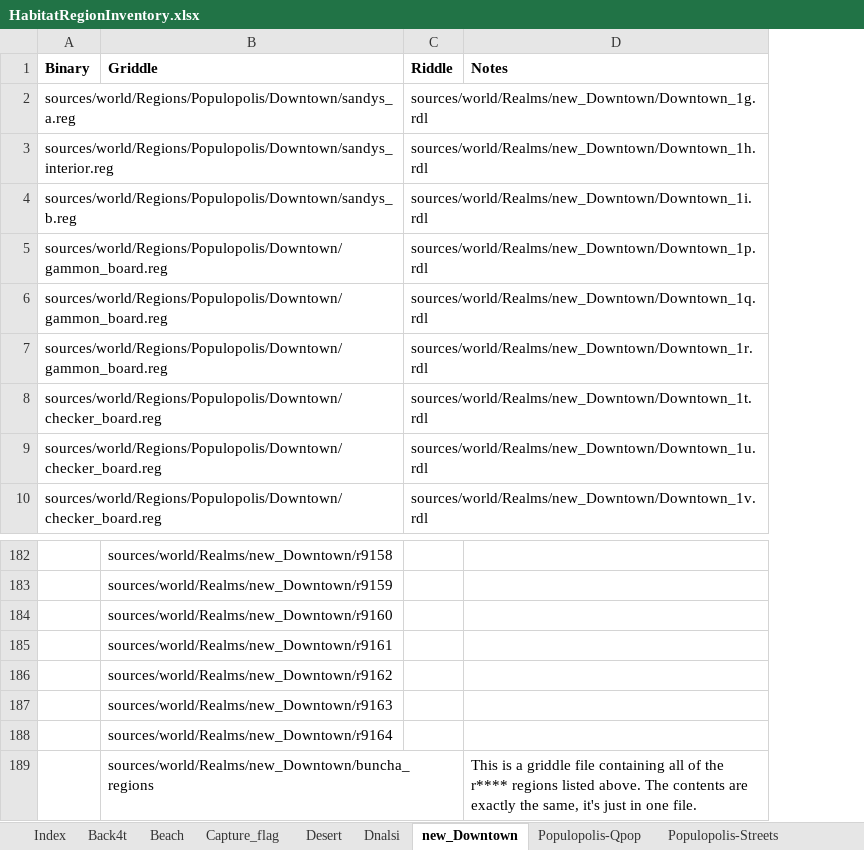
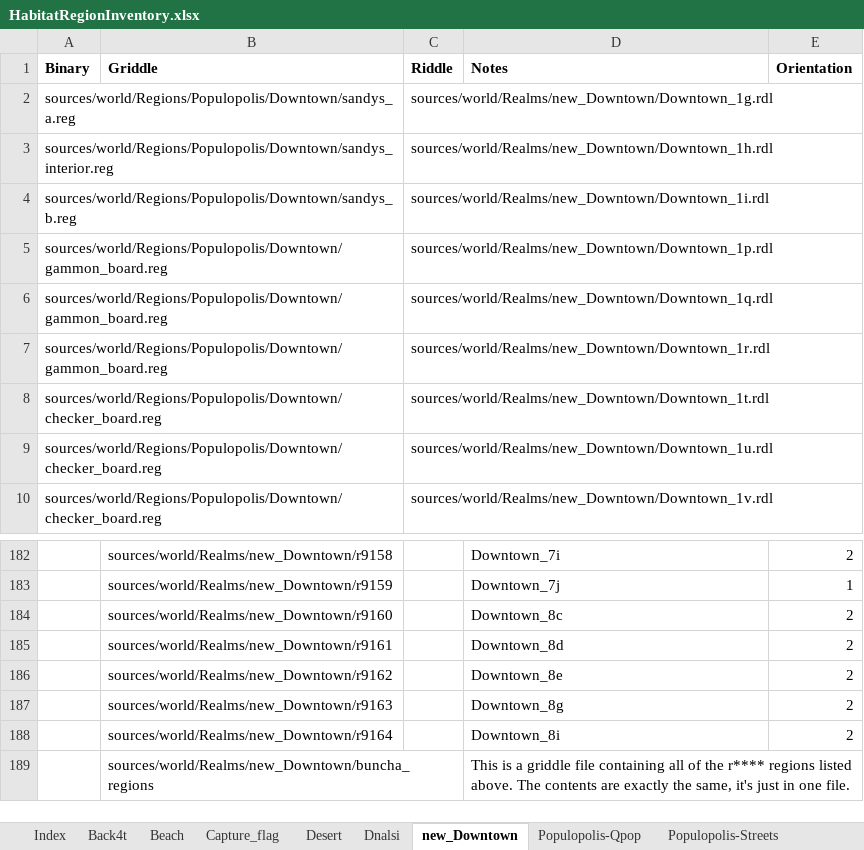
Before and after one commit to kelkin/habiregions, an Excel workbook: Spreadsheets/HabitatRegionInventory.xlsx, sheet new_Downtown, drawn as a sheet; only a part is shown, gaps mark what is left out; values as stored, in another font and other column widths than the file's, no borders; the diff covers the shown part only; the diff names each change by its address in the sheet, - before the commit and + after, or states it on an @@ line.

Commit message:
Orientation fixes for regions. Linking needs to be double checked with the riddle files as I may have mixed some files up.

```diff
--- a/Spreadsheets/HabitatRegionInventory.xlsx (sheet new_Downtown)
+++ b/Spreadsheets/HabitatRegionInventory.xlsx (sheet new_Downtown)
+column E (Orientation), rows 182-188: 2 | 1 | 2 | 2 | 2 | 2 | 2
-D182 (Notes): (empty)
+D182 (Notes): Downtown_7i
-D183 (Notes): (empty)
+D183 (Notes): Downtown_7j
-D184 (Notes): (empty)
+D184 (Notes): Downtown_8c
-D185 (Notes): (empty)
+D185 (Notes): Downtown_8d
-D186 (Notes): (empty)
+D186 (Notes): Downtown_8e
-D187 (Notes): (empty)
+D187 (Notes): Downtown_8g
-D188 (Notes): (empty)
+D188 (Notes): Downtown_8i
```
Also changed, not shown: 42 edited cells elsewhere in this sheet, 59 other files.
